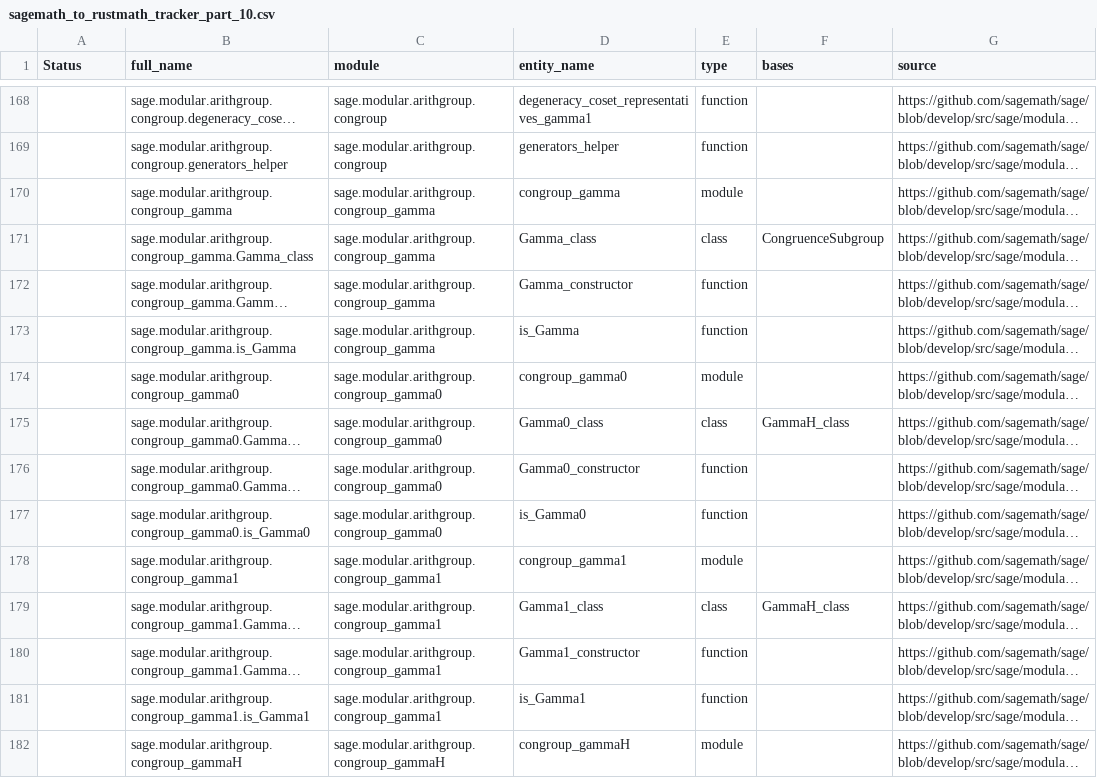
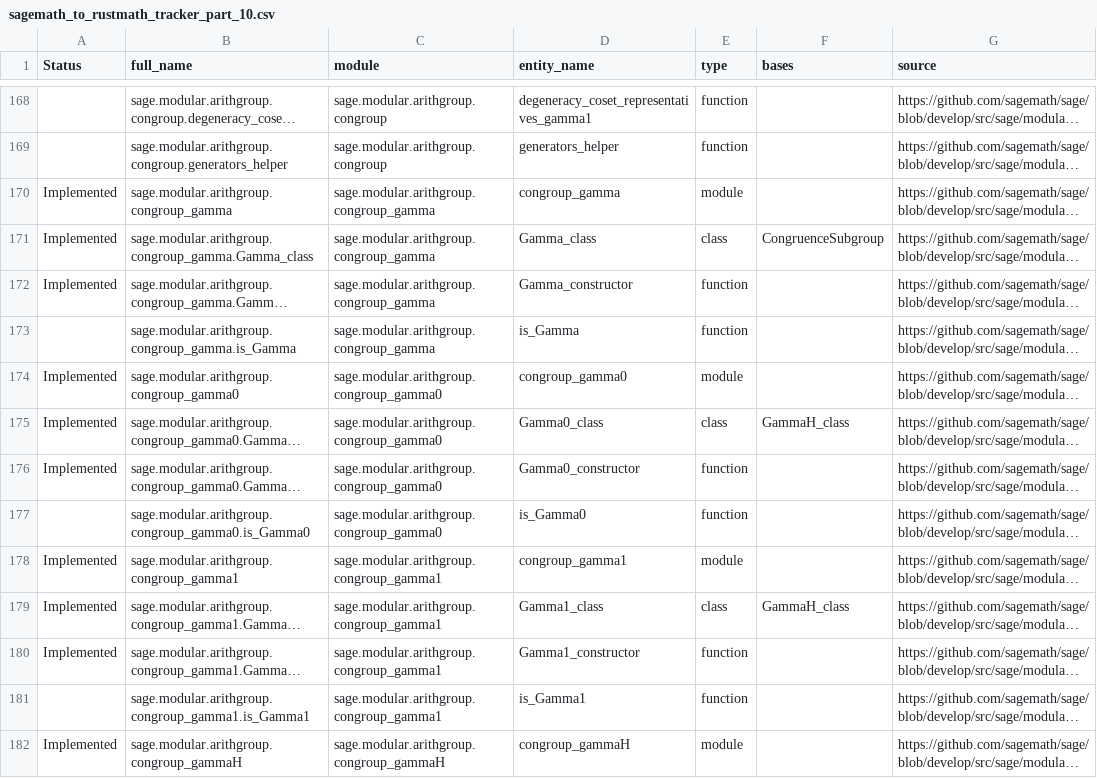
Before and after one commit to johnjanik/RustMath, a CSV file: sagemath_to_rustmath_tracker_part_10.csv, drawn as a sheet; only a part is shown, gaps mark what is left out; long unchanged cells end in …; the diff covers the shown part only; the diff names each change by its address in the sheet, - before the commit and + after, or states it on an @@ line.

```diff
--- a/sagemath_to_rustmath_tracker_part_10.csv
+++ b/sagemath_to_rustmath_tracker_part_10.csv
-A170:A172 (Status): (empty)
+A170:A172 (Status): Implemented
-A174:A176 (Status): (empty)
+A174:A176 (Status): Implemented
-A178:A180 (Status): (empty)
+A178:A180 (Status): Implemented
-A182 (Status): (empty)
+A182 (Status): Implemented
```
Also changed, not shown: 41 edited cells elsewhere in this file.
